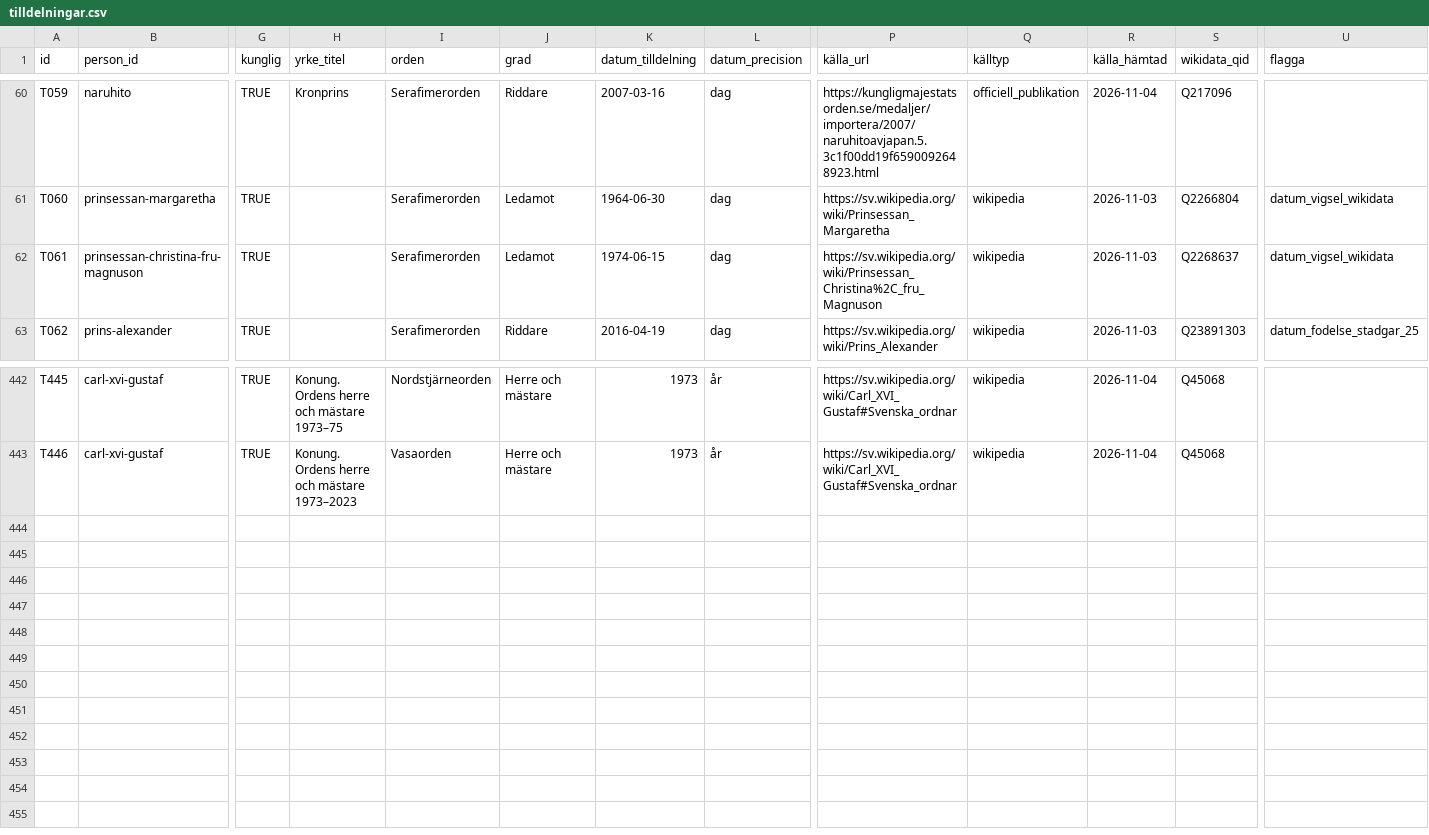
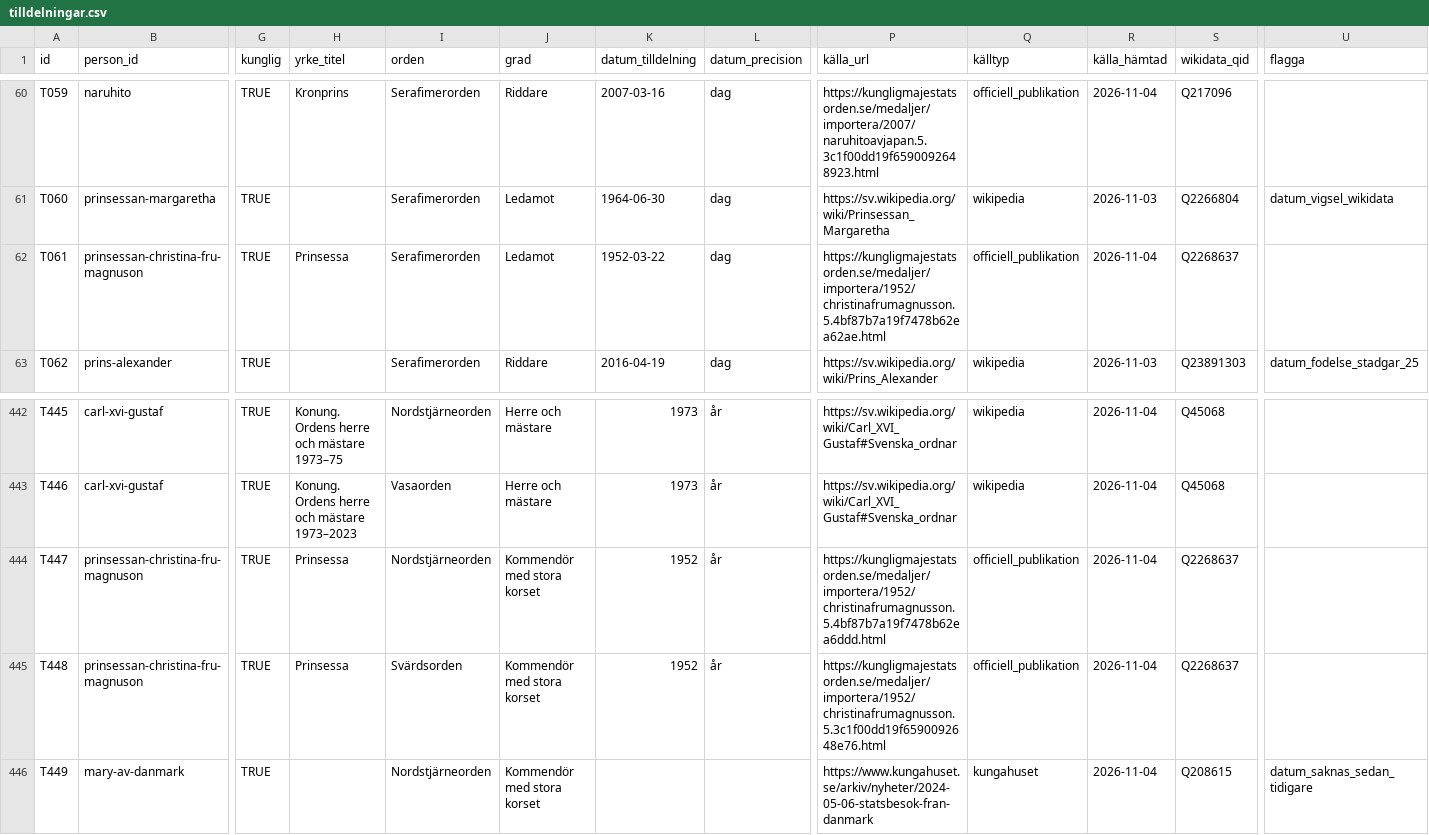
Before and after one commit to LeoLevenius/kungliga-ordnar, a CSV file: data/tilldelningar.csv, drawn as a sheet; only a part is shown, gaps mark what is left out; rows hold the shown columns only; the diff names each change by its address in the sheet, - before the commit and + after, or states it on an @@ line.

```diff
--- a/data/tilldelningar.csv
+++ b/data/tilldelningar.csv
-H62 (yrke_titel): (empty)
+H62 (yrke_titel): Prinsessa
-K62 (datum_tilldelning): 1974-06-15
+K62 (datum_tilldelning): 1952-03-22
-P62 (källa_url): https://sv.wikipedia.org/wiki/Prinsessan_Christina%2C_fru_Magnuson
+P62 (källa_url): https://kungligmajestatsorden.se/medaljer/importera/1952/christinafrumagnusson.5.4bf87b7a19f7478b62ea62ae.html
-Q62 (källtyp): wikipedia
+Q62 (källtyp): officiell_publikation
-R62 (källa_hämtad): 2026-11-03
+R62 (källa_hämtad): 2026-11-04
-U62 (flagga): datum_vigsel_wikidata
+U62 (flagga): (empty)
+row 444: T447 | prinsessan-christina-fru-magnuson | TRUE | Prinsessa | Nordstjärneorden | Kommendör med stora korset | 1952 | år | https://kungligmajestatsorden.se/medaljer/importera/1952/christinafrumagnusson.5.4bf87b7a19f7478b62ea6ddd.html | officiell_publikation | 2026-11-04 | Q2268637
+row 445: T448 | prinsessan-christina-fru-magnuson | TRUE | Prinsessa | Svärdsorden | Kommendör med stora korset | 1952 | år | https://kungligmajestatsorden.se/medaljer/importera/1952/christinafrumagnusson.5.3c1f00dd19f6590092648e76.html | officiell_publikation | 2026-11-04 | Q2268637
+row 446: T449 | mary-av-danmark | TRUE |  | Nordstjärneorden | Kommendör med stora korset |  |  | https://www.kungahuset.se/arkiv/nyheter/2024-05-06-statsbesok-fran-danmark | kungahuset | 2026-11-04 | Q208615 | datum_saknas_sedan_tidigare
```
Also changed, not shown: 18 other files.
